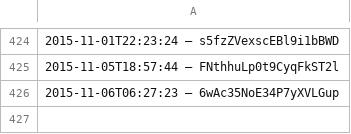
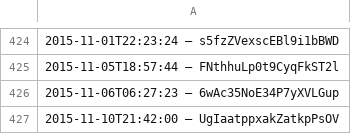
Before and after one commit to slunfuedrac/solana-trading-bot-v2, a CSV file: data.csv, drawn as a sheet; only a part is shown, gaps mark what is left out; the diff names each change by its address in the sheet, - before the commit and + after, or states it on an @@ line.

```diff
--- a/data.csv
+++ b/data.csv
+row 427: 2015-11-10T21:42:00 – UgIaatppxakZatkpPsOV
```
